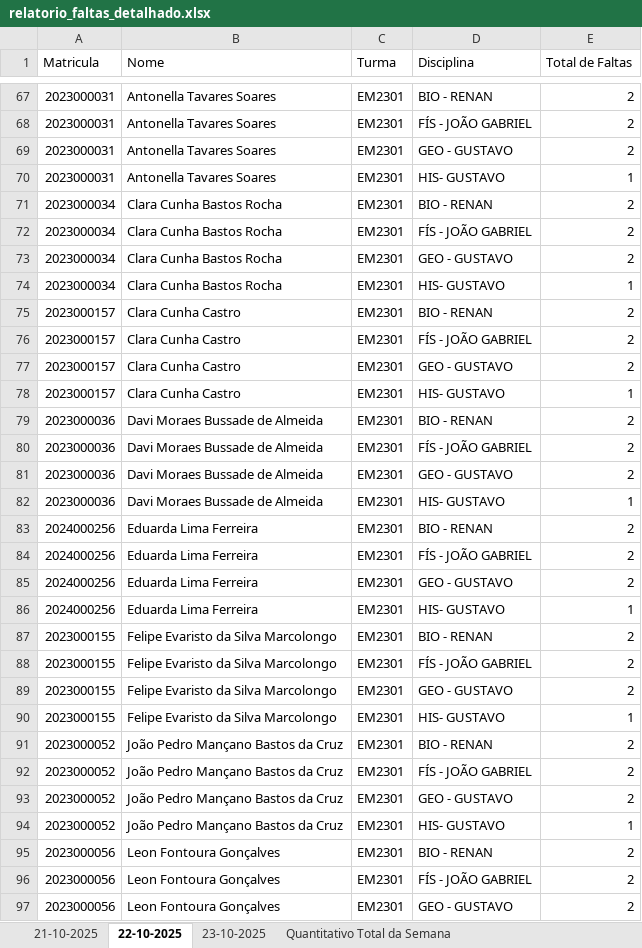
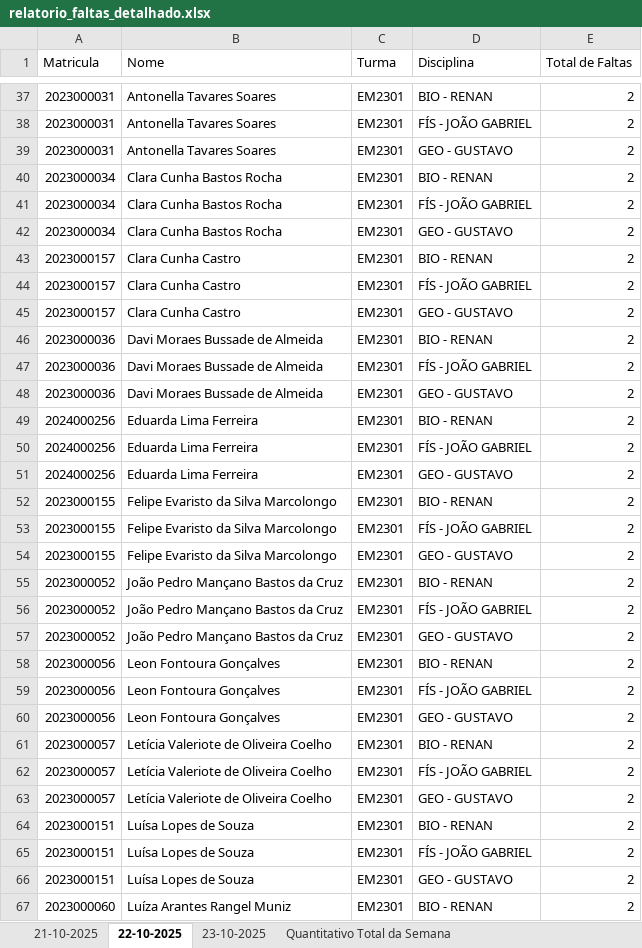
Before and after one commit to rcmnzs/frequencia, an Excel workbook: relatorios/relatorio_faltas_detalhado.xlsx, sheet 22-10-2025, drawn as a sheet; only a part is shown, gaps mark what is left out; the shorter side is filled out with more unchanged rows; values as stored, in another font and other column widths than the file's, no cell formats; the diff covers the shown part only; the diff names each change by its address in the sheet, - before the commit and + after, or states it on an @@ line.

```diff
--- a/relatorios/relatorio_faltas_detalhado.xlsx (sheet 22-10-2025)
+++ b/relatorios/relatorio_faltas_detalhado.xlsx (sheet 22-10-2025)
-row 70: 2023000031 | Antonella Tavares Soares | EM2301 | HIS- GUSTAVO | 1
-row 74: 2023000034 | Clara Cunha Bastos Rocha | EM2301 | HIS- GUSTAVO | 1
-row 78: 2023000157 | Clara Cunha Castro | EM2301 | HIS- GUSTAVO | 1
-row 82: 2023000036 | Davi Moraes Bussade de Almeida | EM2301 | HIS- GUSTAVO | 1
-row 86: 2024000256 | Eduarda Lima Ferreira | EM2301 | HIS- GUSTAVO | 1
-row 90: 2023000155 | Felipe Evaristo da Silva Marcolongo | EM2301 | HIS- GUSTAVO | 1
-row 94: 2023000052 | João Pedro Mançano Bastos da Cruz | EM2301 | HIS- GUSTAVO | 1
```
Also changed, not shown: 68 removed rows elsewhere in this sheet, sheet Quantitativo Total da Semana, sheet 23-10-2025, cell formats, 3 other files.
